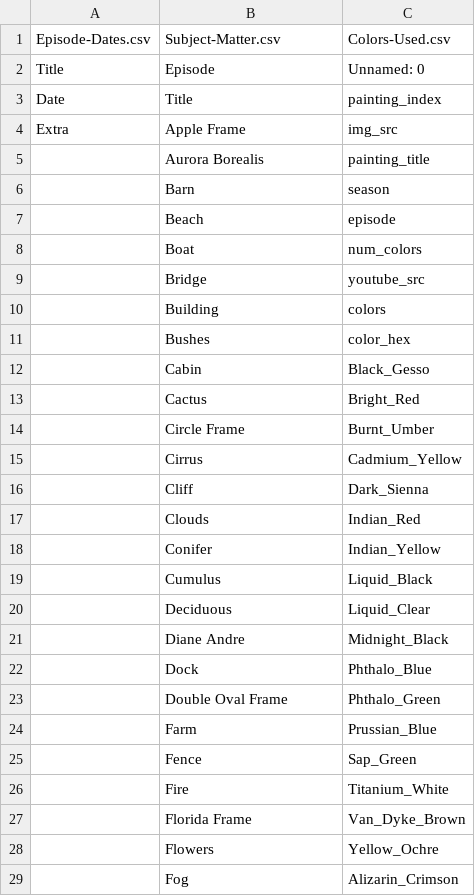
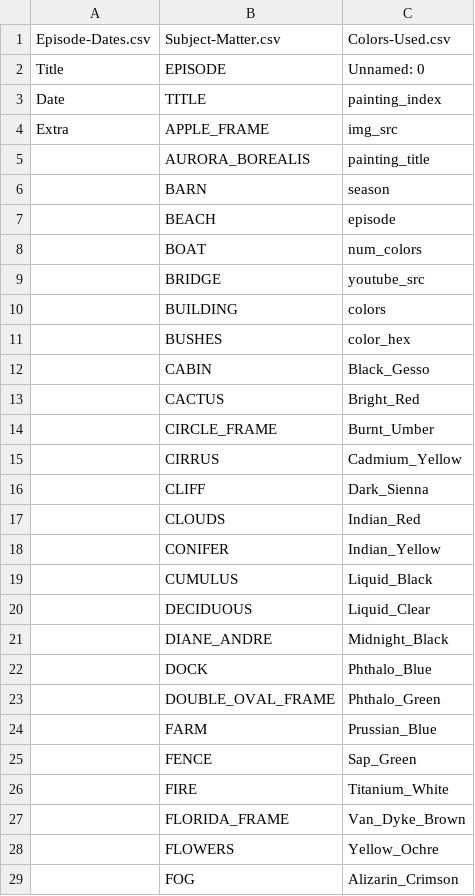
Before and after one commit to abrielleperry/atlas-the-joy-of-painting-api, a CSV file: headers_by_file.csv, drawn as a sheet; only a part is shown; the diff covers the shown part only.

```diff
--- a/headers_by_file.csv
+++ b/headers_by_file.csv
@@ -1,29 +1,29 @@
 Episode-Dates.csv,Subject-Matter.csv,Colors-Used.csv
-Title,Episode,Unnamed: 0
-Date,Title,painting_index
-Extra,Apple Frame,img_src
-,Aurora Borealis,painting_title
-,Barn,season
-,Beach,episode
-,Boat,num_colors
-,Bridge,youtube_src
-,Building,colors
-,Bushes,color_hex
-,Cabin,Black_Gesso
-,Cactus,Bright_Red
-,Circle Frame,Burnt_Umber
-,Cirrus,Cadmium_Yellow
-,Cliff,Dark_Sienna
-,Clouds,Indian_Red
-,Conifer,Indian_Yellow
-,Cumulus,Liquid_Black
-,Deciduous,Liquid_Clear
-,Diane Andre,Midnight_Black
-,Dock,Phthalo_Blue
-,Double Oval Frame,Phthalo_Green
-,Farm,Prussian_Blue
-,Fence,Sap_Green
-,Fire,Titanium_White
-,Florida Frame,Van_Dyke_Brown
-,Flowers,Yellow_Ochre
-,Fog,Alizarin_Crimson
+Title,EPISODE,Unnamed: 0
+Date,TITLE,painting_index
+Extra,APPLE_FRAME,img_src
+,AURORA_BOREALIS,painting_title
+,BARN,season
+,BEACH,episode
+,BOAT,num_colors
+,BRIDGE,youtube_src
+,BUILDING,colors
+,BUSHES,color_hex
+,CABIN,Black_Gesso
+,CACTUS,Bright_Red
+,CIRCLE_FRAME,Burnt_Umber
+,CIRRUS,Cadmium_Yellow
+,CLIFF,Dark_Sienna
+,CLOUDS,Indian_Red
+,CONIFER,Indian_Yellow
+,CUMULUS,Liquid_Black
+,DECIDUOUS,Liquid_Clear
+,DIANE_ANDRE,Midnight_Black
+,DOCK,Phthalo_Blue
+,DOUBLE_OVAL_FRAME,Phthalo_Green
+,FARM,Prussian_Blue
+,FENCE,Sap_Green
+,FIRE,Titanium_White
+,FLORIDA_FRAME,Van_Dyke_Brown
+,FLOWERS,Yellow_Ochre
+,FOG,Alizarin_Crimson
```
Also changed, not shown: 41 edited cells elsewhere in this file, Subject-Matter.csv, 3 other files.
